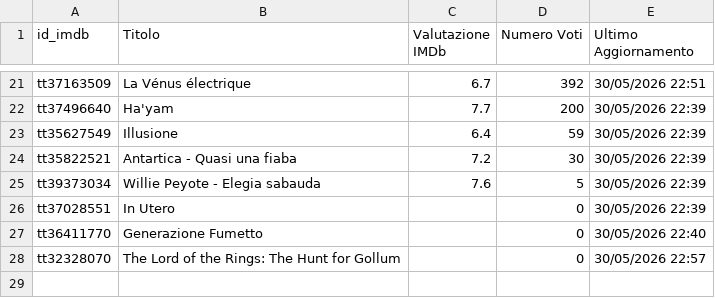
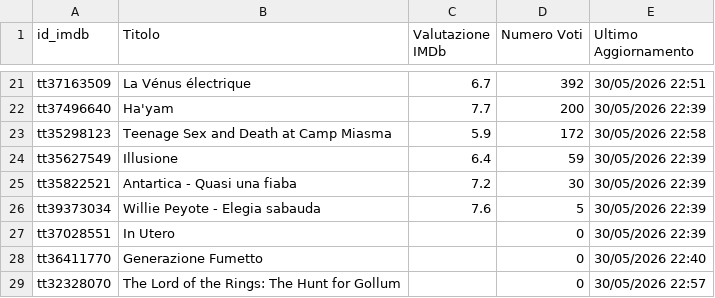
Before and after one commit to dbramuzzo-alt/imdb, a CSV file: film_db.csv, drawn as a sheet; only a part is shown, gaps mark what is left out.

Commit message:
Aggiornato database film esistenti [Streamlit]

```diff
--- a/film_db.csv
+++ b/film_db.csv
@@ -22,2 +22,3 @@ tt37163509,La Vénus électrique,6.7,392,30/05/2026 22:51
 tt37496640,Ha'yam,7.7,200,30/05/2026 22:39
+tt35298123,Teenage Sex and Death at Camp Miasma,5.9,172,30/05/2026 22:58
 tt35627549,Illusione,6.4,59,30/05/2026 22:39
```
